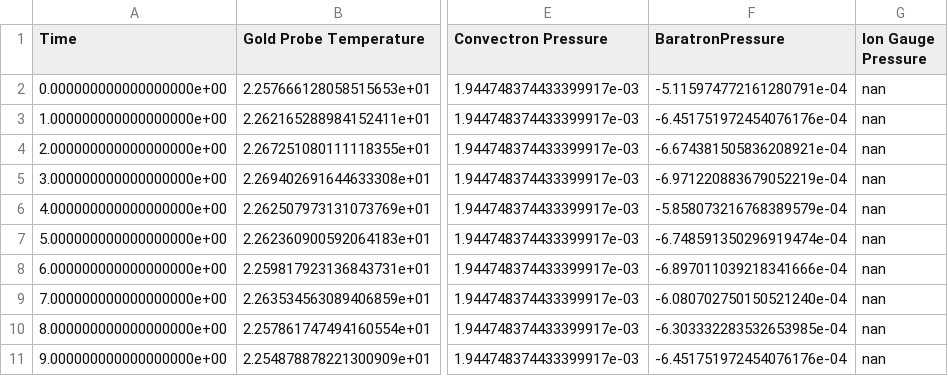
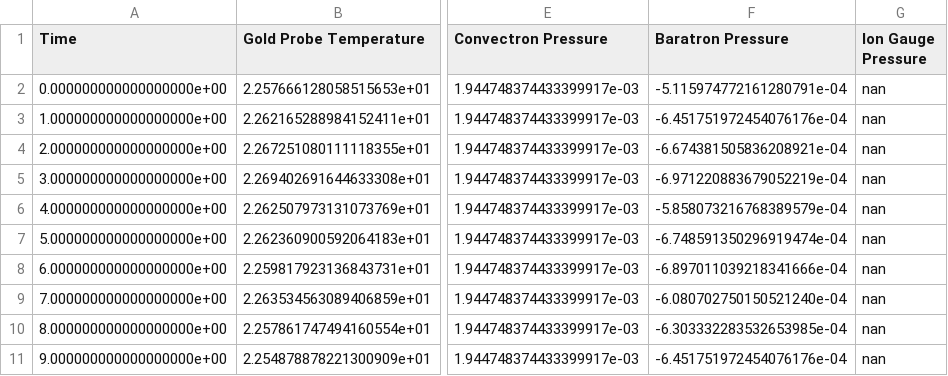
Before and after one commit to stevenf3/TUFCON-Controller, a CSV file: temporary.csv, drawn as a sheet; only a part is shown, gaps mark what is left out; the diff names each change by its address in the sheet, - before the commit and + after, or states it on an @@ line.

Commit message:
temp

```diff
--- a/temporary.csv
+++ b/temporary.csv
-F1: BaratronPressure
+F1: Baratron Pressure
```
